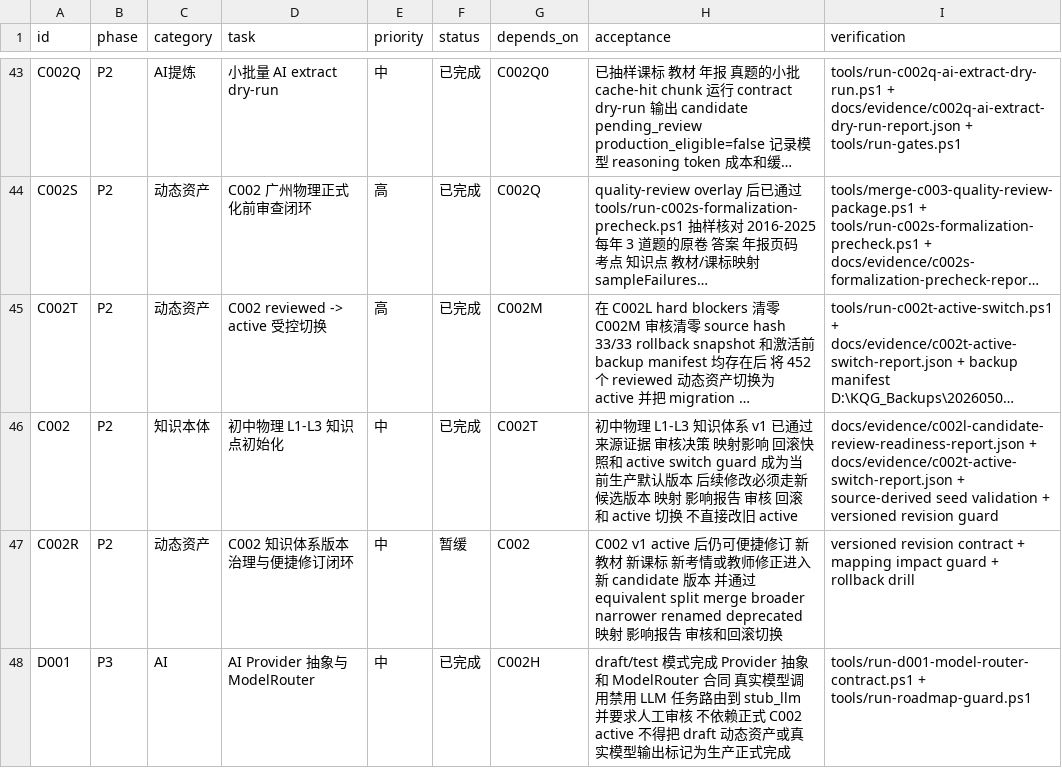
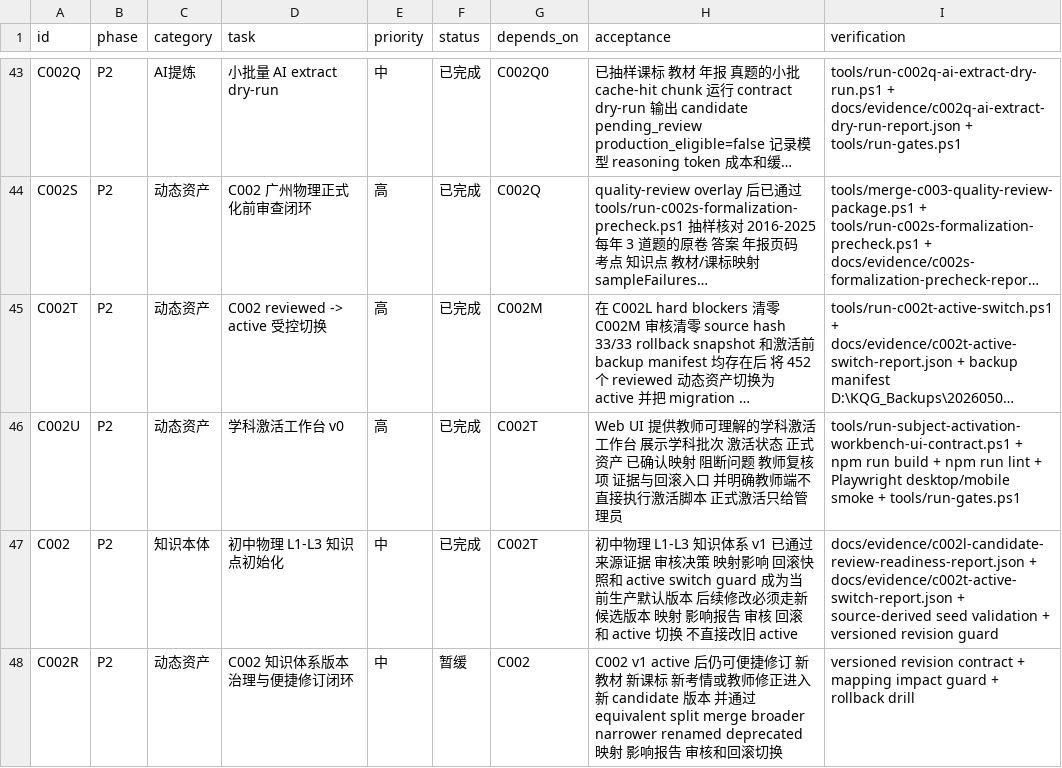
Before and after one commit to sciman-top/k12-question-graph, a CSV file: tasks/backlog.csv, drawn as a sheet; only a part is shown, gaps mark what is left out; the shorter side is filled out with more unchanged rows; long unchanged cells end in …; the diff names each change by its address in the sheet, - before the commit and + after, or states it on an @@ line.

Commit message:
Track subject activation workbench task

```diff
--- a/tasks/backlog.csv
+++ b/tasks/backlog.csv
+row 46: C002U | P2 | 动态资产 | 学科激活工作台 v0 | 高 | 已完成 | C002T | Web UI 提供教师可理解的学科激活工作台 展示学科批次 激活状态 正式资产 已确认映射 阻断问题 教师复核项 证据与回滚入口 并明确教师端不直接执行激活脚本 正式激活只给管理员 | tools/run-subject-activation-workbench-ui-contract.ps1 + npm run build + npm run lint + Playwright desktop/mobile smoke + tools/run-gates.ps1
```
Also changed, not shown: 2 other files.
